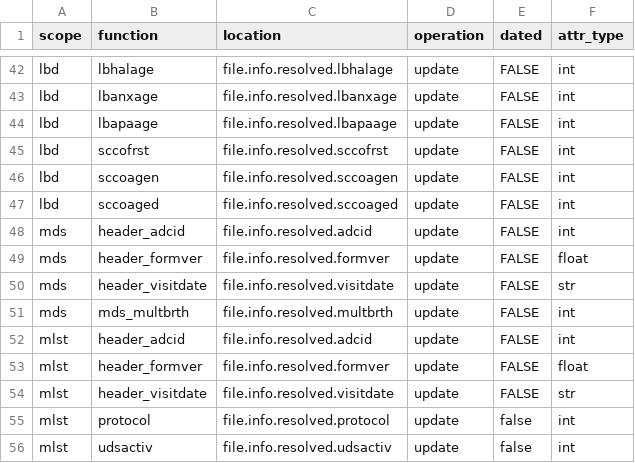
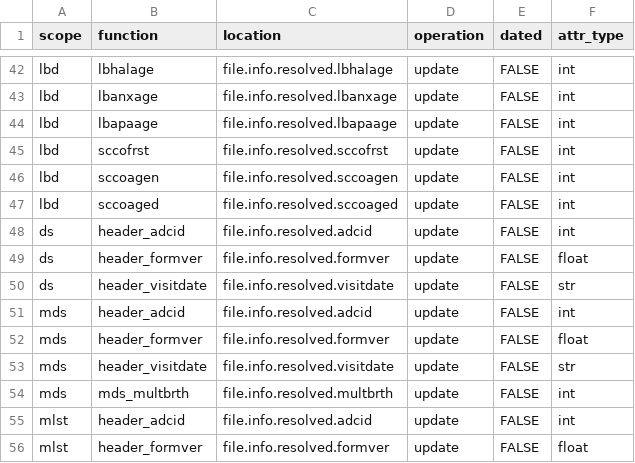
Before and after one commit to naccdata/nacc-attribute-deriver, a CSV file: nacc_attribute_deriver/config/file_missingness.csv, drawn as a sheet; only a part is shown, gaps mark what is left out; the shorter side is filled out with more unchanged rows.

Commit message:
DS scope

```diff
--- a/nacc_attribute_deriver/config/file_missingness.csv
+++ b/nacc_attribute_deriver/config/file_missingness.csv
@@ -47,2 +47,5 @@ lbd,sccoagen,file.info.resolved.sccoagen,update,FALSE,int
 lbd,sccoaged,file.info.resolved.sccoaged,update,FALSE,int
+ds,header_adcid,file.info.resolved.adcid,update,FALSE,int
+ds,header_formver,file.info.resolved.formver,update,FALSE,float
+ds,header_visitdate,file.info.resolved.visitdate,update,FALSE,str
 mds,header_adcid,file.info.resolved.adcid,update,FALSE,int
```
Also changed, not shown: 6 other files.
